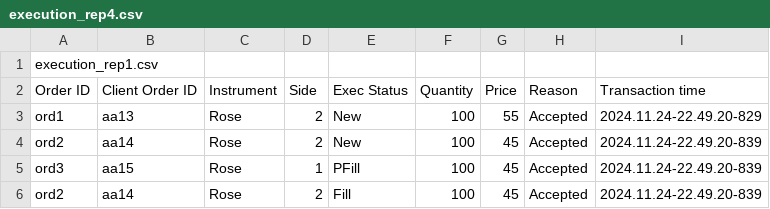
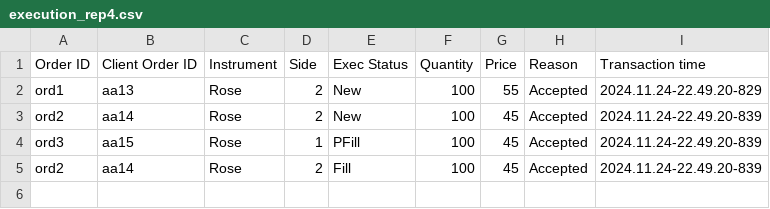
Before and after one commit to pasiramavishan/LSEG-Coding-Competition, a CSV file: execution_rep4.csv, drawn as a sheet.

Commit message:
Remove reference to execution_rep1.csv

```diff
--- a/execution_rep4.csv
+++ b/execution_rep4.csv
@@ -1,2 +1 @@
-execution_rep1.csv
 Order ID,Client Order ID,Instrument,Side,Exec Status,Quantity,Price,Reason,Transaction time
```
